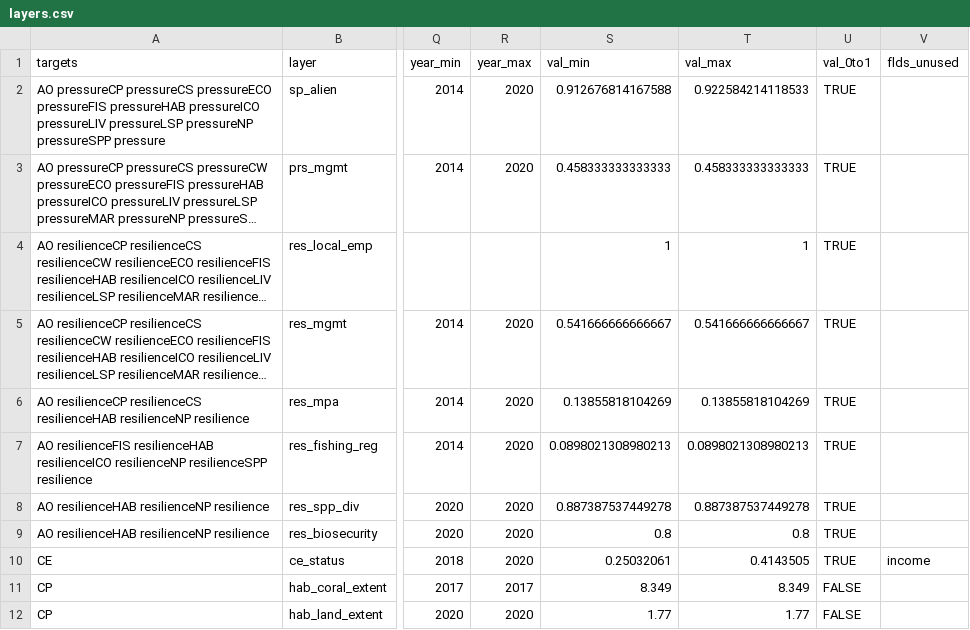
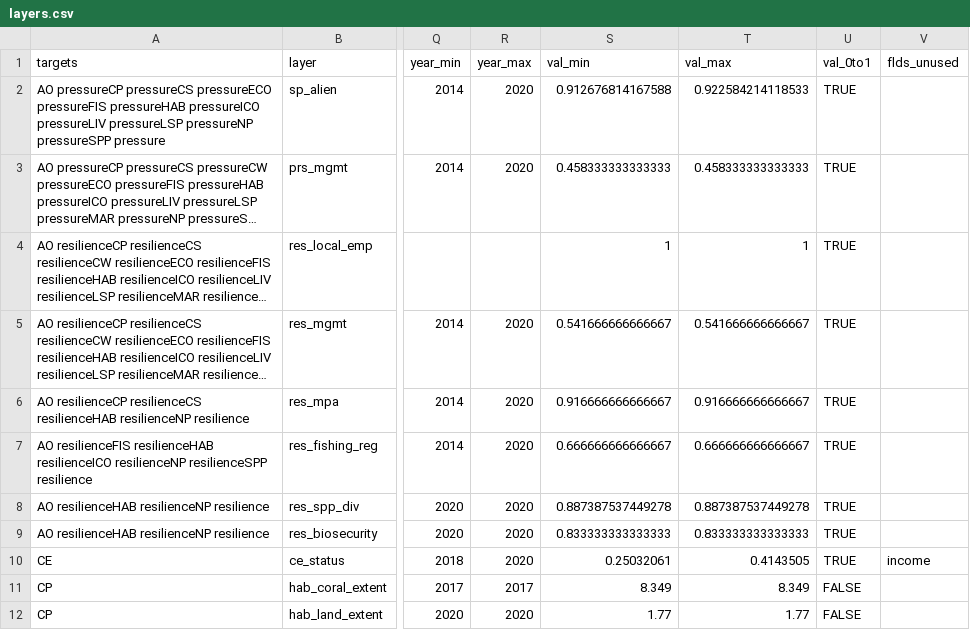
Before and after one commit to OHI-4site/tet-scores, a CSV file: region/layers.csv, drawn as a sheet; only a part is shown, gaps mark what is left out; long unchanged cells end in …; the diff names each change by its address in the sheet, - before the commit and + after, or states it on an @@ line.

```diff
--- a/region/layers.csv
+++ b/region/layers.csv
-S6 (val_min): 0.13855818104269
+S6 (val_min): 0.916666666666667
-T6 (val_max): 0.13855818104269
+T6 (val_max): 0.916666666666667
-S7 (val_min): 0.0898021308980213
+S7 (val_min): 0.666666666666667
-T7 (val_max): 0.0898021308980213
+T7 (val_max): 0.666666666666667
-S9 (val_min): 0.8
+S9 (val_min): 0.833333333333333
-T9 (val_max): 0.8
+T9 (val_max): 0.833333333333333
```
Also changed, not shown: region/scores.csv, 4 other files.
